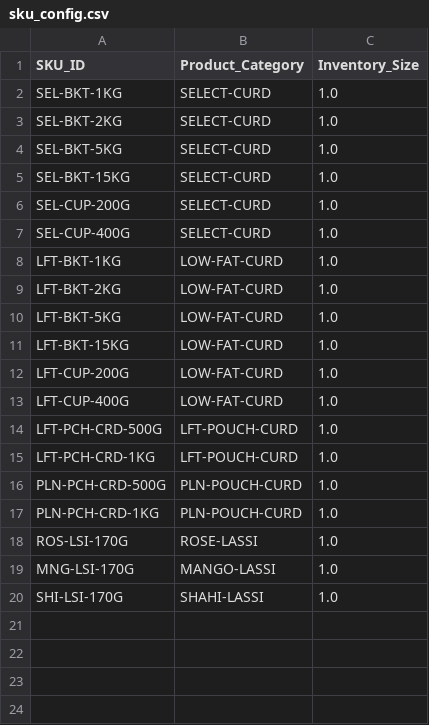
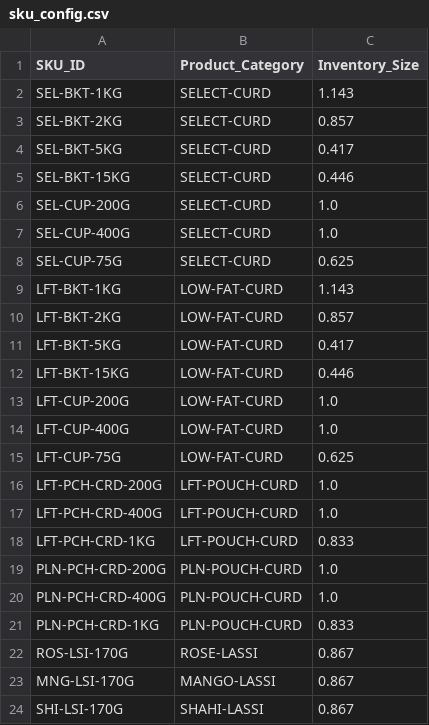
Before and after one commit to Krishnendu8904/ITC_summer_project, a CSV file: data/sku_config.csv, drawn as a sheet.

```diff
--- a/data/sku_config.csv
+++ b/data/sku_config.csv
@@ -1,20 +1,24 @@
 SKU_ID,Product_Category,Inventory_Size
-SEL-BKT-1KG,SELECT-CURD,1.0
-SEL-BKT-2KG,SELECT-CURD,1.0
-SEL-BKT-5KG,SELECT-CURD,1.0
-SEL-BKT-15KG,SELECT-CURD,1.0
+SEL-BKT-1KG,SELECT-CURD,1.143
+SEL-BKT-2KG,SELECT-CURD,0.857
+SEL-BKT-5KG,SELECT-CURD,0.417
+SEL-BKT-15KG,SELECT-CURD,0.446
 SEL-CUP-200G,SELECT-CURD,1.0
 SEL-CUP-400G,SELECT-CURD,1.0
-LFT-BKT-1KG,LOW-FAT-CURD,1.0
-LFT-BKT-2KG,LOW-FAT-CURD,1.0
-LFT-BKT-5KG,LOW-FAT-CURD,1.0
-LFT-BKT-15KG,LOW-FAT-CURD,1.0
+SEL-CUP-75G,SELECT-CURD,0.625
+LFT-BKT-1KG,LOW-FAT-CURD,1.143
+LFT-BKT-2KG,LOW-FAT-CURD,0.857
+LFT-BKT-5KG,LOW-FAT-CURD,0.417
+LFT-BKT-15KG,LOW-FAT-CURD,0.446
 LFT-CUP-200G,LOW-FAT-CURD,1.0
 LFT-CUP-400G,LOW-FAT-CURD,1.0
-LFT-PCH-CRD-500G,LFT-POUCH-CURD,1.0
-LFT-PCH-CRD-1KG,LFT-POUCH-CURD,1.0
-PLN-PCH-CRD-500G,PLN-POUCH-CURD,1.0
-PLN-PCH-CRD-1KG,PLN-POUCH-CURD,1.0
-ROS-LSI-170G,ROSE-LASSI,1.0
-MNG-LSI-170G,MANGO-LASSI,1.0
-SHI-LSI-170G,SHAHI-LASSI,1.0
+LFT-CUP-75G,LOW-FAT-CURD,0.625
+LFT-PCH-CRD-200G,LFT-POUCH-CURD,1.0
+LFT-PCH-CRD-400G,LFT-POUCH-CURD,1.0
+LFT-PCH-CRD-1KG,LFT-POUCH-CURD,0.833
+PLN-PCH-CRD-200G,PLN-POUCH-CURD,1.0
+PLN-PCH-CRD-400G,PLN-POUCH-CURD,1.0
+PLN-PCH-CRD-1KG,PLN-POUCH-CURD,0.833
+ROS-LSI-170G,ROSE-LASSI,0.867
+MNG-LSI-170G,MANGO-LASSI,0.867
+SHI-LSI-170G,SHAHI-LASSI,0.867
```
Also changed, not shown: data/line_config.csv, data/product_config.csv, 26 other files.
